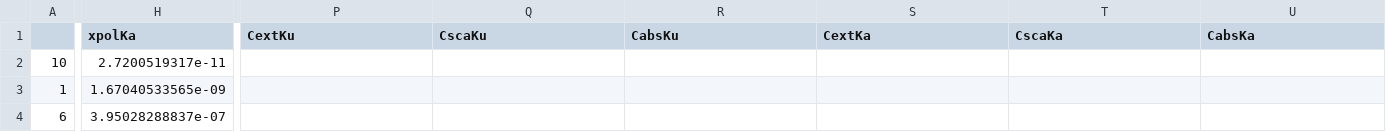
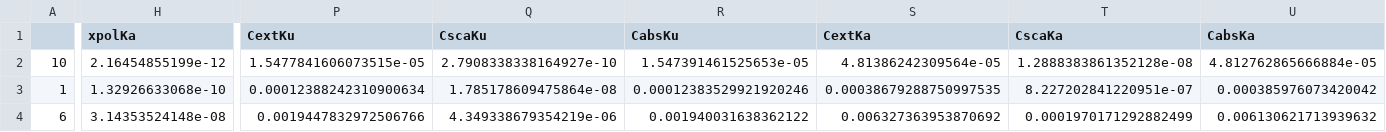
Before and after one commit to DaveOri/scattDB, a CSV file: tables/BJ_agg2_10.csv, drawn as a sheet; only a part is shown, gaps mark what is left out; the diff covers the shown part only; the diff names each change by its address in the sheet, - before the commit and + after, or states it on an @@ line.

```diff
--- a/tables/BJ_agg2_10.csv
+++ b/tables/BJ_agg2_10.csv
-H2 (xpolKa): 2.7200519317e-11
+H2 (xpolKa): 2.16454855199e-12
-P2 (CextKu): (empty)
+P2 (CextKu): 1.5477841606073515e-05
-Q2 (CscaKu): (empty)
+Q2 (CscaKu): 2.7908338338164927e-10
-R2 (CabsKu): (empty)
+R2 (CabsKu): 1.547391461525653e-05
-S2 (CextKa): (empty)
+S2 (CextKa): 4.81386242309564e-05
-T2 (CscaKa): (empty)
+T2 (CscaKa): 1.2888383861352128e-08
-U2 (CabsKa): (empty)
+U2 (CabsKa): 4.812762865666884e-05
-H3 (xpolKa): 1.67040533565e-09
+H3 (xpolKa): 1.32926633068e-10
-P3 (CextKu): (empty)
+P3 (CextKu): 0.00012388242310900634
-Q3 (CscaKu): (empty)
+Q3 (CscaKu): 1.785178609475864e-08
-R3 (CabsKu): (empty)
+R3 (CabsKu): 0.00012383529921920246
-S3 (CextKa): (empty)
+S3 (CextKa): 0.00038679288750997535
-T3 (CscaKa): (empty)
+T3 (CscaKa): 8.227202841220951e-07
-U3 (CabsKa): (empty)
+U3 (CabsKa): 0.000385976073420042
-H4 (xpolKa): 3.95028288837e-07
+H4 (xpolKa): 3.14353524148e-08
-P4 (CextKu): (empty)
+P4 (CextKu): 0.0019447832972506766
-Q4 (CscaKu): (empty)
+Q4 (CscaKu): 4.349338679354219e-06
-R4 (CabsKu): (empty)
+R4 (CabsKu): 0.001940031638362122
-S4 (CextKa): (empty)
+S4 (CextKa): 0.006327363953870692
-T4 (CscaKa): (empty)
+T4 (CscaKa): 0.0001970171292882499
-U4 (CabsKa): (empty)
+U4 (CabsKa): 0.006130621713939632
```
Also changed, not shown: 99 edited cells elsewhere in this file, tables/BJ_agg2_0.csv, tables/BJ_agg2_20.csv, 17 other files.
